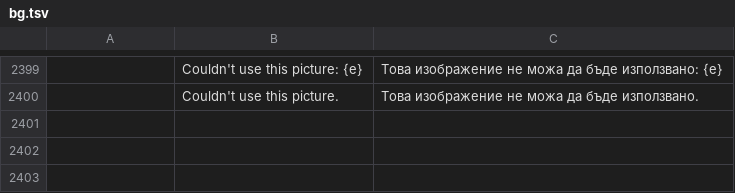
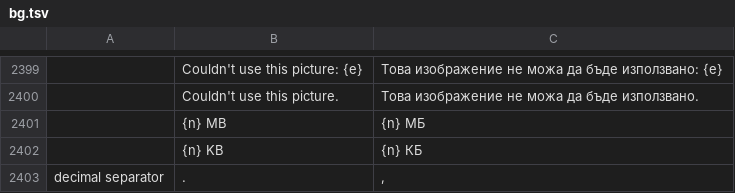
Before and after one commit to mesix971/pdfcraft, a TSV file: crates/ui-egui/src/i18n/bg.tsv, drawn as a sheet; only a part is shown, gaps mark what is left out; the diff names each change by its address in the sheet, - before the commit and + after, or states it on an @@ line.

```diff
--- a/crates/ui-egui/src/i18n/bg.tsv
+++ b/crates/ui-egui/src/i18n/bg.tsv
+row 2401:  | {n} MB | {n} МБ
+row 2402:  | {n} KB | {n} КБ
+row 2403: decimal separator | . | ,
```
Also changed, not shown: crates/ui-egui/src/i18n/ar.tsv, crates/ui-egui/src/i18n/cs.tsv, 27 other files.
